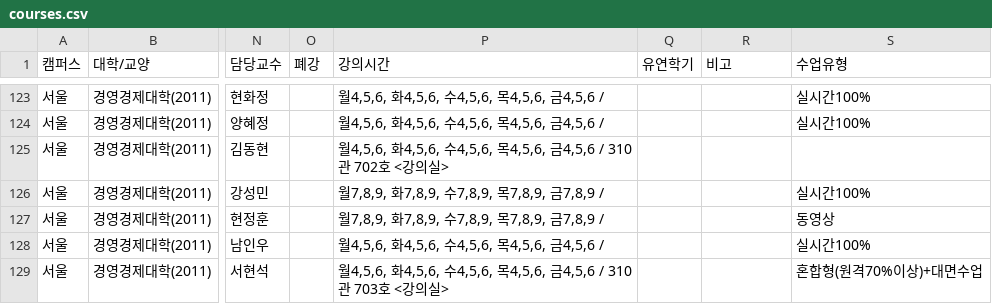
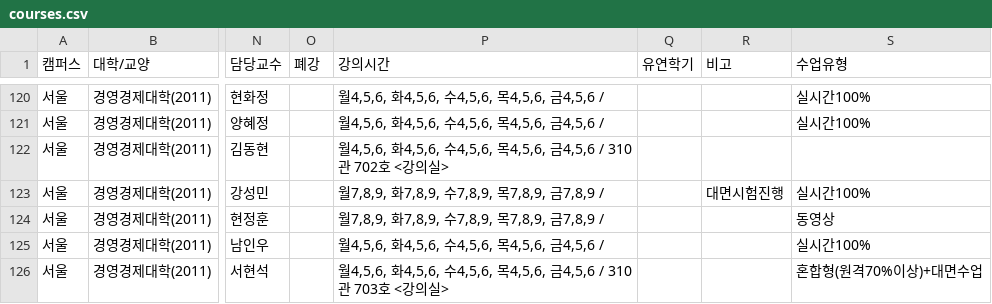
Before and after one commit to puang-network/cau-pre-timetable, a CSV file: frontend/public/courses/courses.csv, drawn as a sheet; only a part is shown, gaps mark what is left out; addresses are those after the commit; the diff covers the shown part only; the diff names each change by its address in the sheet, - before the commit and + after, or states it on an @@ line.

```diff
--- a/frontend/public/courses/courses.csv
+++ b/frontend/public/courses/courses.csv
-R123 (비고): (empty)
+R123 (비고): 대면시험진행
```
Also changed, not shown: 3 removed rows and 4 edited cells elsewhere in this file, public/courses/courses.csv, 4 other files.
